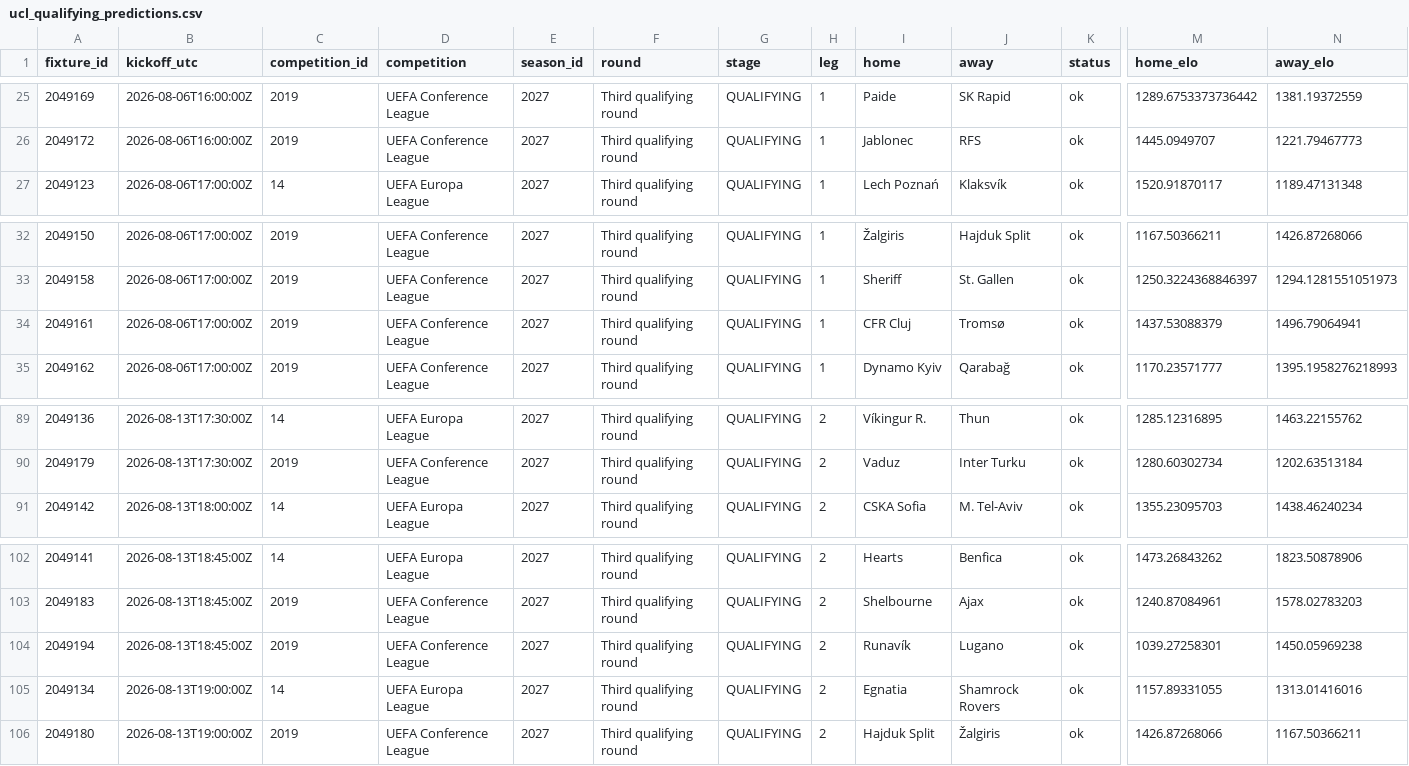
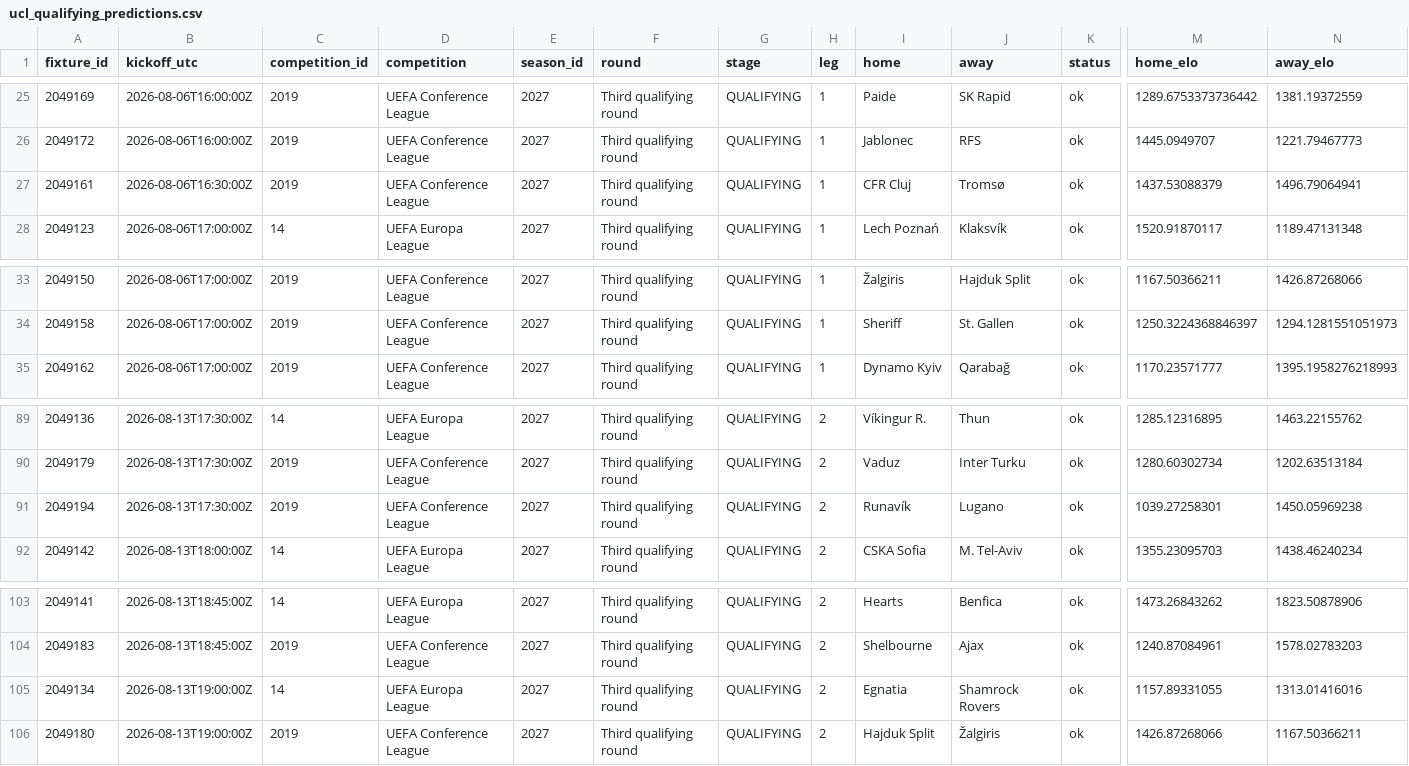
Before and after one commit to bogdasovandrej/xg-edge, a CSV file: reports/ucl_qualifying_predictions.csv, drawn as a sheet; only a part is shown, gaps mark what is left out; removed rows and columns are numbered as before the commit, all else as after; rows hold the shown columns only; the diff names each change by its address in the sheet, - before the commit and + after, or states it on an @@ line.

```diff
--- a/reports/ucl_qualifying_predictions.csv
+++ b/reports/ucl_qualifying_predictions.csv
+row 27: 2049161 | 2026-08-06T16:30:00Z | 2019 | UEFA Conference League | 2027 | Third qualifying round | QUALIFYING | 1 | CFR Cluj | Tromsø | ok | 1437.53088379 | 1496.79064941
-row 34: 2049161 | 2026-08-06T17:00:00Z | 2019 | UEFA Conference League | 2027 | Third qualifying round | QUALIFYING | 1 | CFR Cluj | Tromsø | ok | 1437.53088379 | 1496.79064941
+row 91: 2049194 | 2026-08-13T17:30:00Z | 2019 | UEFA Conference League | 2027 | Third qualifying round | QUALIFYING | 2 | Runavík | Lugano | ok | 1039.27258301 | 1450.05969238
-row 104: 2049194 | 2026-08-13T18:45:00Z | 2019 | UEFA Conference League | 2027 | Third qualifying round | QUALIFYING | 2 | Runavík | Lugano | ok | 1039.27258301 | 1450.05969238
```
Also changed, not shown: reports/live/current_fixtures.csv, 7 other files.
